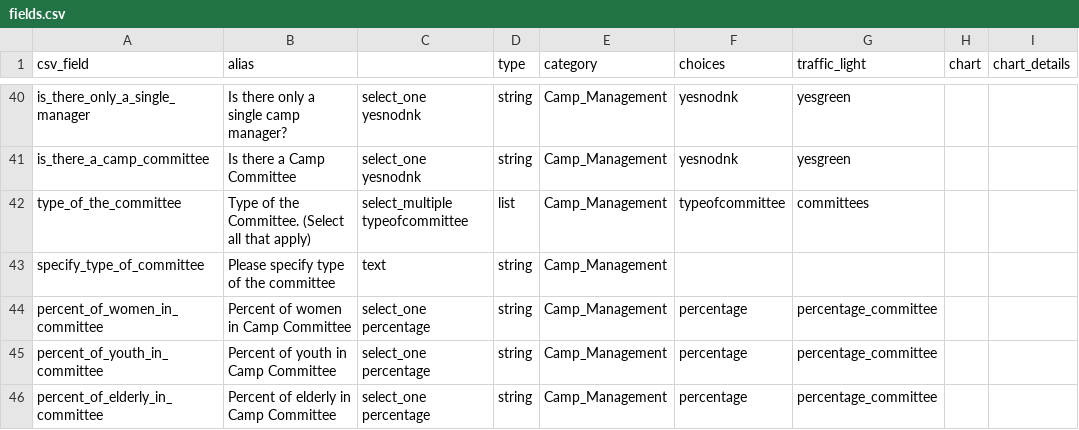
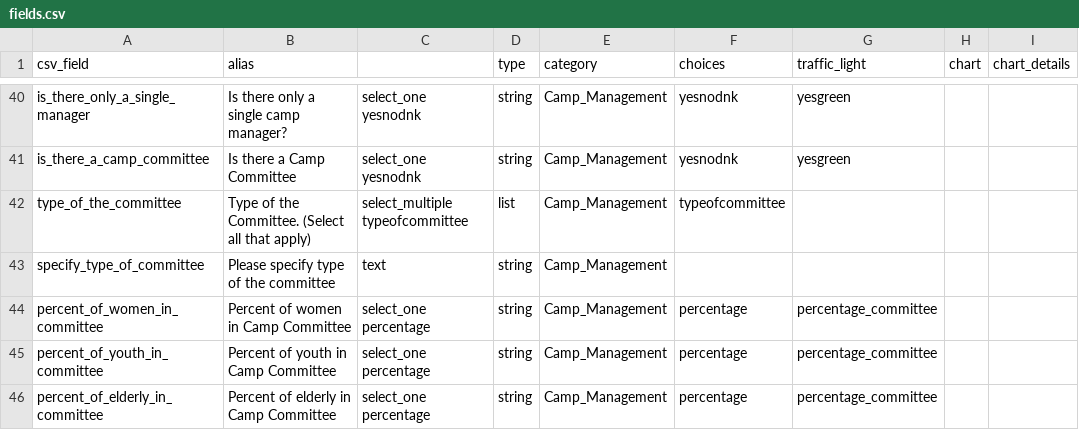
Before and after one commit to CartONG/OPSMAP-ISIMM, a CSV file: data/fields.csv, drawn as a sheet; only a part is shown, gaps mark what is left out.

Commit message:
Remove traffic light for type of committee, change frequency of food distribution traffic light rules

```diff
--- a/data/fields.csv
+++ b/data/fields.csv
@@ -41,3 +41,3 @@ is_there_only_a_single_manager,Is there only a single camp manager? ,select_one
 is_there_a_camp_committee,Is there a Camp Committee ,select_one yesnodnk,string,Camp_Management,yesnodnk,yesgreen,,
-type_of_the_committee,Type of the Committee. (Select all that apply) ,select_multiple typeofcommittee,list,Camp_Management,typeofcommittee,committees,,
+type_of_the_committee,Type of the Committee. (Select all that apply) ,select_multiple typeofcommittee,list,Camp_Management,typeofcommittee,,,
 specify_type_of_committee,Please specify type of the committee ,text,string,Camp_Management,,,,
```
Also changed, not shown: 1 other file.
